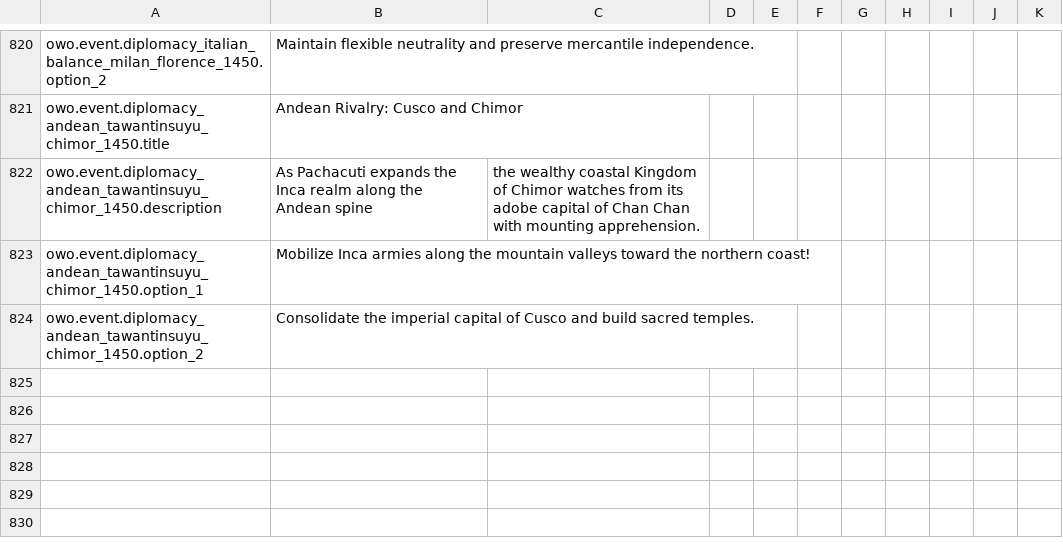
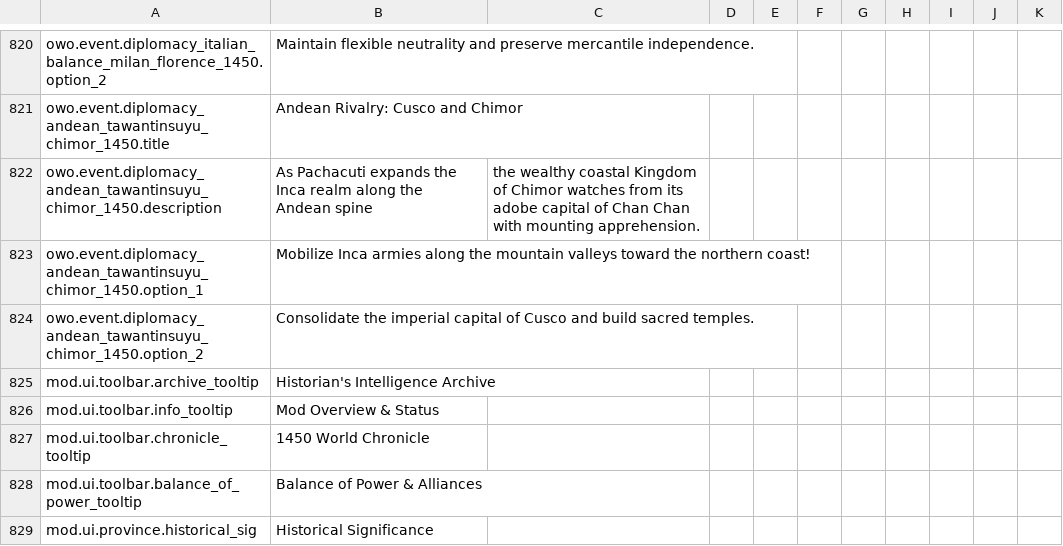
Before and after one commit to Dorlion-Interactive/Global-Protocol-Old-World-Order-Mod, a CSV file: Content/localization/cz.csv, drawn as a sheet; only a part is shown, gaps mark what is left out.

Commit message:
feat(ui): add 1450 World Chronicle and Balance of Power toolbar buttons with dynamic trade disruption

```diff
--- a/Content/localization/cz.csv
+++ b/Content/localization/cz.csv
@@ -824 +824,6 @@ owo.event.diplomacy_andean_tawantinsuyu_chimor_1450.option_1,Mobilize Inca armie
 owo.event.diplomacy_andean_tawantinsuyu_chimor_1450.option_2,Consolidate the imperial capital of Cusco and build sacred temples.
+mod.ui.toolbar.archive_tooltip,Historian's Intelligence Archive
+mod.ui.toolbar.info_tooltip,Mod Overview & Status
+mod.ui.toolbar.chronicle_tooltip,1450 World Chronicle
+mod.ui.toolbar.balance_of_power_tooltip,Balance of Power & Alliances
+mod.ui.province.historical_sig,Historical Significance
```
Also changed, not shown: Content/localization/de.csv, Content/localization/en.csv, 13 other files.
